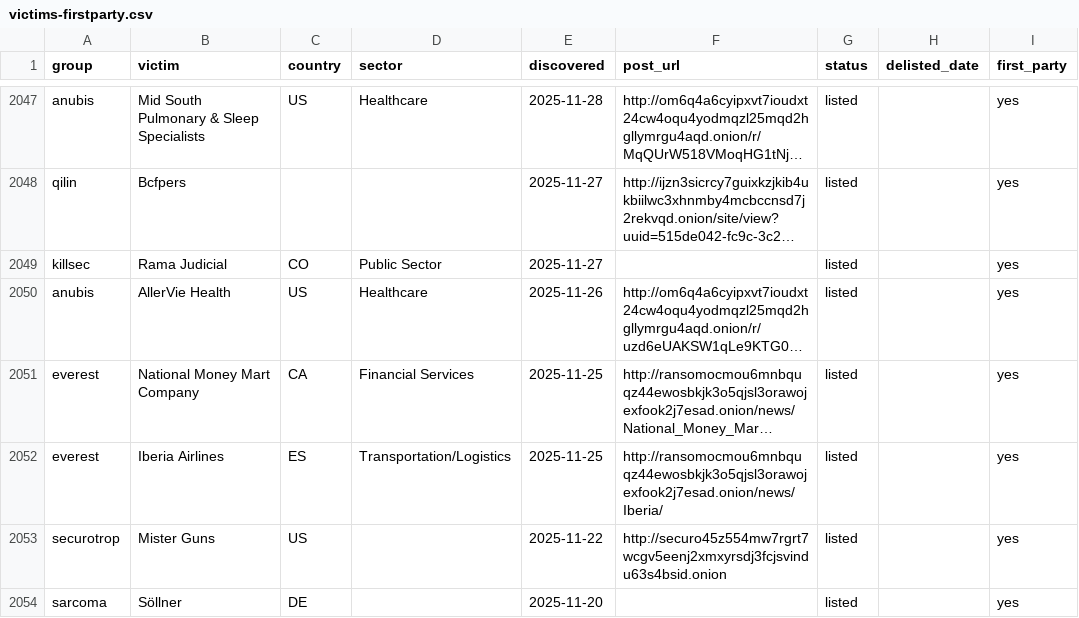
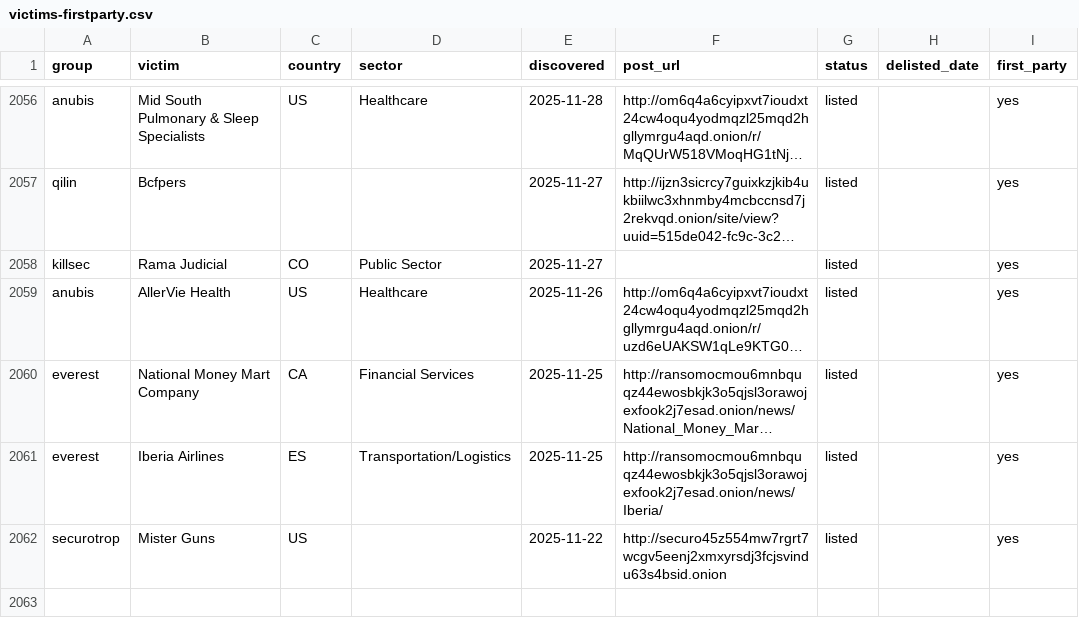
Before and after one commit to Jam0k/Ransomware-Intel, a CSV file: data/victims-firstparty.csv, drawn as a sheet; only a part is shown, gaps mark what is left out; long unchanged cells end in …; the diff covers the shown part only.

```diff
--- a/data/victims-firstparty.csv
+++ b/data/victims-firstparty.csv
@@ -2053,2 +2062 @@ everest,Iberia Airlines,ES,Transportation/Logistics,2025-11-25,http://ransomocmo
 securotrop,Mister Guns,US,,2025-11-22,http://securo45z554mw7rgrt7wcgv5eenj2xmxyrsdj3fcjsvindu63s4bsid.onion,listed,,yes
-sarcoma,Söllner,DE,,2025-11-20,,listed,,yes
```
Also changed, not shown: 9 added rows elsewhere in this file, data/groups.csv, data/onions.csv, 5 other files.
